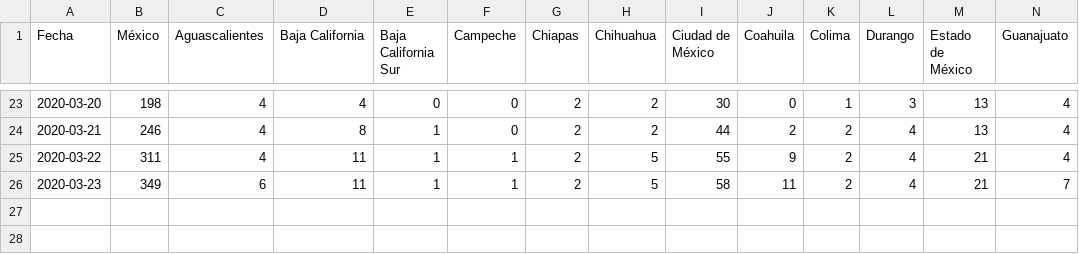
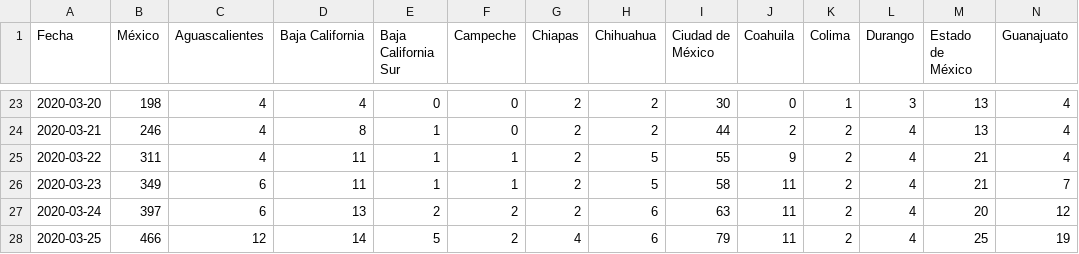
Before and after one commit to LeonardoCastro/COVID19-Mexico, a CSV file: data/series_tiempo/covid19_mex_casos_activos.csv, drawn as a sheet; only a part is shown, gaps mark what is left out; rows hold the shown columns only; the diff names each change by its address in the sheet, - before the commit and + after, or states it on an @@ line.

Commit message:
Updated casos_activos.csv to March 25

```diff
--- a/data/series_tiempo/covid19_mex_casos_activos.csv
+++ b/data/series_tiempo/covid19_mex_casos_activos.csv
+row 27: 2020-03-24 | 397 | 6 | 13 | 2 | 2 | 2 | 6 | 63 | 11 | 2 | 4 | 20 | 12
+row 28: 2020-03-25 | 466 | 12 | 14 | 5 | 2 | 4 | 6 | 79 | 11 | 2 | 4 | 25 | 19
```
